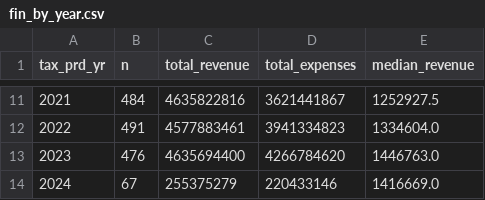
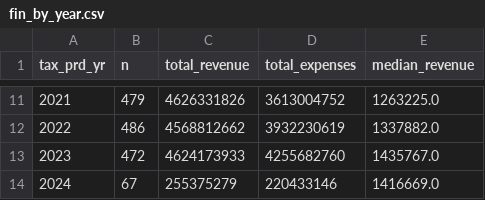
Before and after one commit to patilv/spokane-nonprofits, a CSV file: data/fin_by_year.csv, drawn as a sheet; only a part is shown, gaps mark what is left out; the diff covers the shown part only.

```diff
--- a/data/fin_by_year.csv
+++ b/data/fin_by_year.csv
@@ -11,4 +11,4 @@ tax_prd_yr,n,total_revenue,total_expenses,median_revenue
-2021,484,4635822816,3621441867,1252927.5
-2022,491,4577883461,3941334823,1334604.0
-2023,476,4635694400,4266784620,1446763.0
+2021,479,4626331826,3613004752,1263225.0
+2022,486,4568812662,3932230619,1337882.0
+2023,472,4624173933,4255682760,1435767.0
 2024,67,255375279,220433146,1416669.0
```
Also changed, not shown: 31 edited cells elsewhere in this file, data/county_bmf.csv, data/county_summary.csv, 19 other files.
